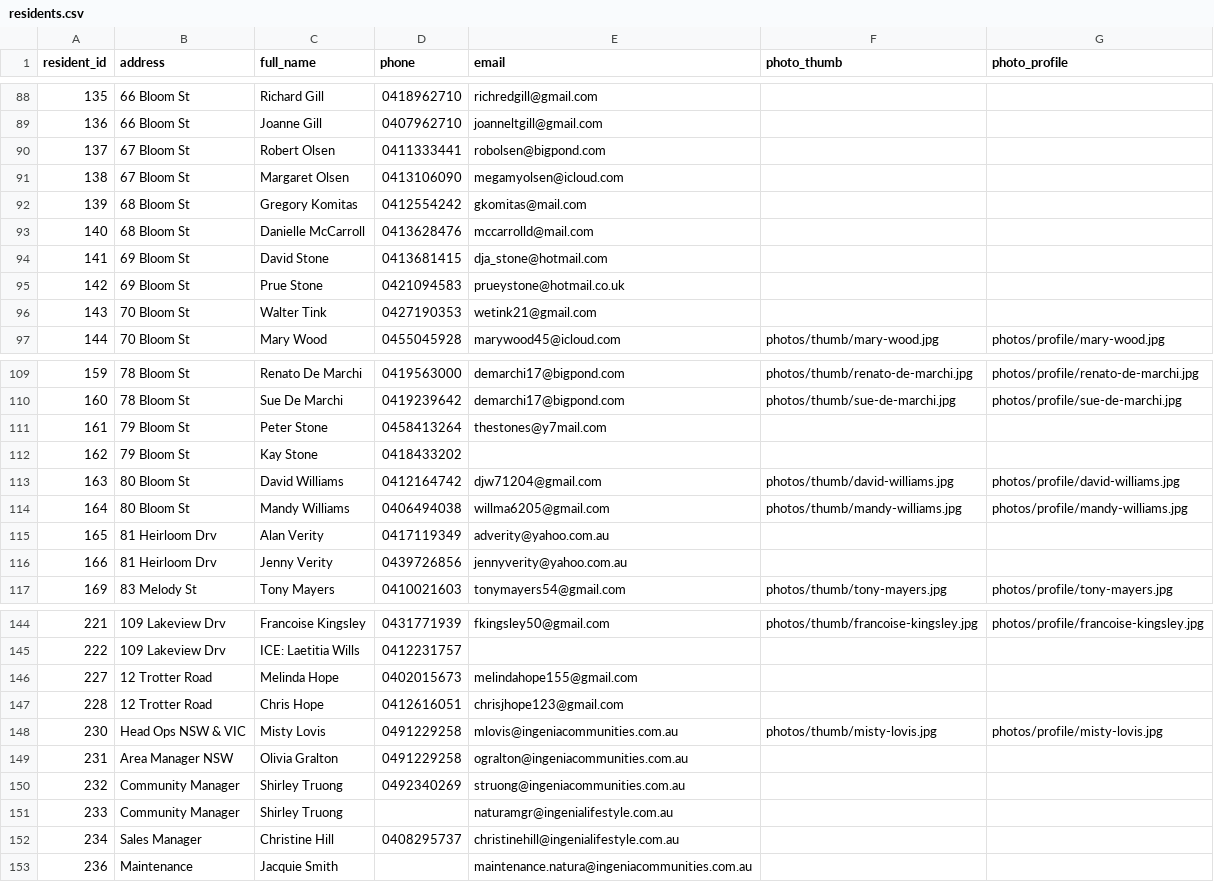
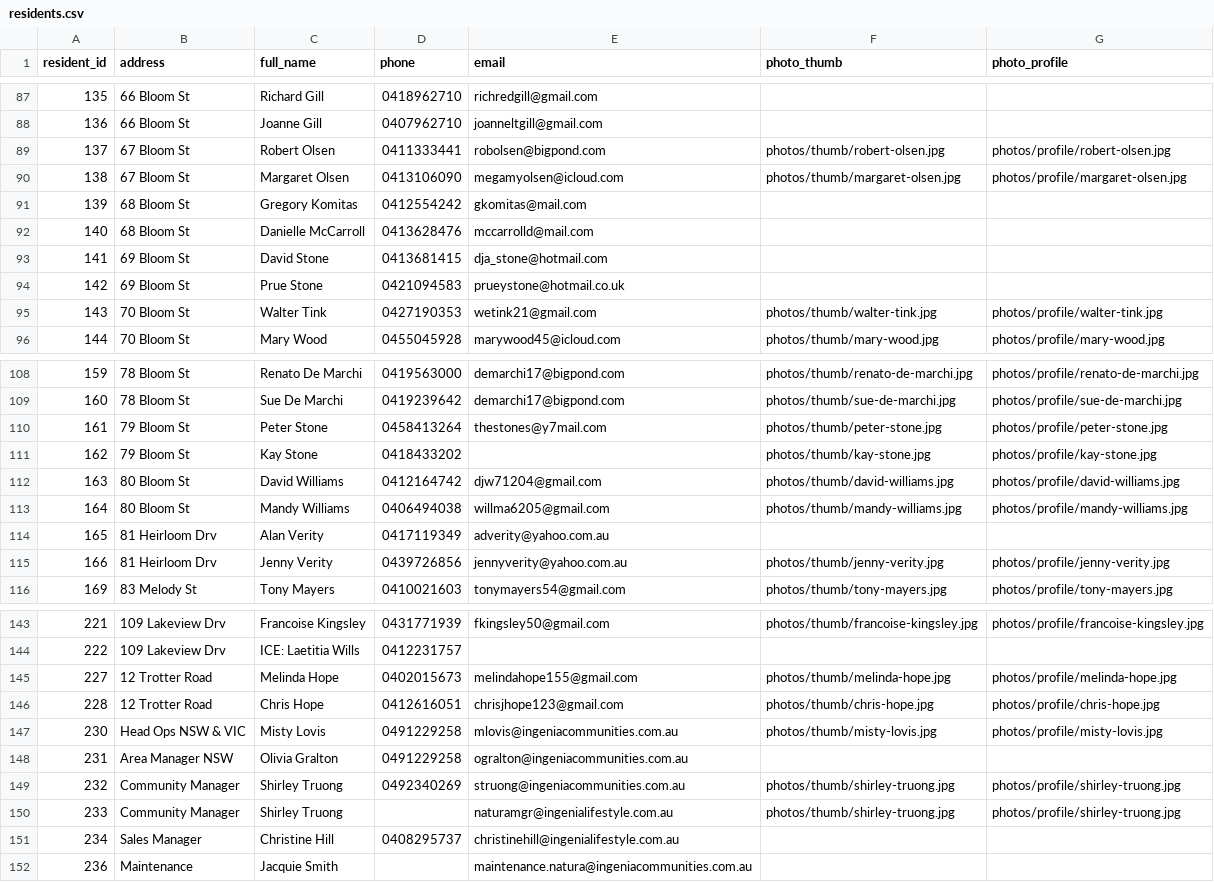
Before and after one commit to BrunoPons2/residents-directory, a CSV file: data/residents.csv, drawn as a sheet; only a part is shown, gaps mark what is left out; the diff covers the shown part only.

```diff
--- a/data/residents.csv
+++ b/data/residents.csv
@@ -89,4 +88,4 @@
 136,66 Bloom St,Joanne Gill,0407962710,joanneltgill@gmail.com,,
-137,67 Bloom St,Robert Olsen,0411333441,robolsen@bigpond.com,,
-138,67 Bloom St,Margaret Olsen,0413106090,megamyolsen@icloud.com,,
+137,67 Bloom St,Robert Olsen,0411333441,robolsen@bigpond.com,photos/thumb/robert-olsen.jpg,photos/profile/robert-olsen.jpg
+138,67 Bloom St,Margaret Olsen,0413106090,megamyolsen@icloud.com,photos/thumb/margaret-olsen.jpg,photos/profile/margaret-olsen.jpg
 139,68 Bloom St,Gregory Komitas,0412554242,gkomitas@mail.com,,
@@ -95,3 +94,3 @@
 142,69 Bloom St,Prue Stone,0421094583,prueystone@hotmail.co.uk,,
-143,70 Bloom St,Walter Tink,0427190353,wetink21@gmail.com,,
+143,70 Bloom St,Walter Tink,0427190353,wetink21@gmail.com,photos/thumb/walter-tink.jpg,photos/profile/walter-tink.jpg
 144,70 Bloom St,Mary Wood,0455045928,marywood45@icloud.com,photos/thumb/mary-wood.jpg,photos/profile/mary-wood.jpg
@@ -110,4 +109,4 @@
 160,78 Bloom St,Sue De Marchi,0419239642,demarchi17@bigpond.com,photos/thumb/sue-de-marchi.jpg,photos/profile/sue-de-marchi.jpg
-161,79 Bloom St,Peter Stone,0458413264,thestones@y7mail.com,,
-162,79 Bloom St,Kay Stone,0418433202,,,
+161,79 Bloom St,Peter Stone,0458413264,thestones@y7mail.com,photos/thumb/peter-stone.jpg,photos/profile/peter-stone.jpg
+162,79 Bloom St,Kay Stone,0418433202,,photos/thumb/kay-stone.jpg,photos/profile/kay-stone.jpg
 163,80 Bloom St,David Williams,0412164742,djw71204@gmail.com,photos/thumb/david-williams.jpg,photos/profile/david-williams.jpg
@@ -115,3 +114,3 @@
 165,81 Heirloom Drv,Alan Verity,0417119349,adverity@yahoo.com.au,,
-166,81 Heirloom Drv,Jenny Verity,0439726856,jennyverity@yahoo.com.au,,
+166,81 Heirloom Drv,Jenny Verity,0439726856,jennyverity@yahoo.com.au,photos/thumb/jenny-verity.jpg,photos/profile/jenny-verity.jpg
 169,83 Melody St,Tony Mayers,0410021603,tonymayers54@gmail.com,photos/thumb/tony-mayers.jpg,photos/profile/tony-mayers.jpg
@@ -145,8 +144,8 @@
 222,109 Lakeview Drv,ICE: Laetitia Wills,0412231757,,,
-227,12 Trotter Road,Melinda Hope,0402015673,melindahope155@gmail.com,,
-228,12 Trotter Road,Chris Hope,0412616051,chrisjhope123@gmail.com,,
+227,12 Trotter Road,Melinda Hope,0402015673,melindahope155@gmail.com,photos/thumb/melinda-hope.jpg,photos/profile/melinda-hope.jpg
+228,12 Trotter Road,Chris Hope,0412616051,chrisjhope123@gmail.com,photos/thumb/chris-hope.jpg,photos/profile/chris-hope.jpg
 230,Head Ops NSW & VIC,Misty Lovis,0491229258,mlovis@ingeniacommunities.com.au,photos/thumb/misty-lovis.jpg,photos/profile/misty-lovis.jpg
 231,Area Manager NSW,Olivia Gralton,0491229258,ogralton@ingeniacommunities.com.au,,
-232,Community Manager,Shirley Truong,0492340269,struong@ingeniacommunities.com.au,,
-233,Community Manager,Shirley Truong,,naturamgr@ingenialifestyle.com.au,,
+232,Community Manager,Shirley Truong,0492340269,struong@ingeniacommunities.com.au,photos/thumb/shirley-truong.jpg,photos/profile/shirley-truong.jpg
+233,Community Manager,Shirley Truong,,naturamgr@ingenialifestyle.com.au,photos/thumb/shirley-truong.jpg,photos/profile/shirley-truong.jpg
 234,Sales Manager,Christine Hill,0408295737,christinehill@ingenialifestyle.com.au,,
```
Also changed, not shown: 1 removed row and 31 edited cells elsewhere in this file, 50 other files.
